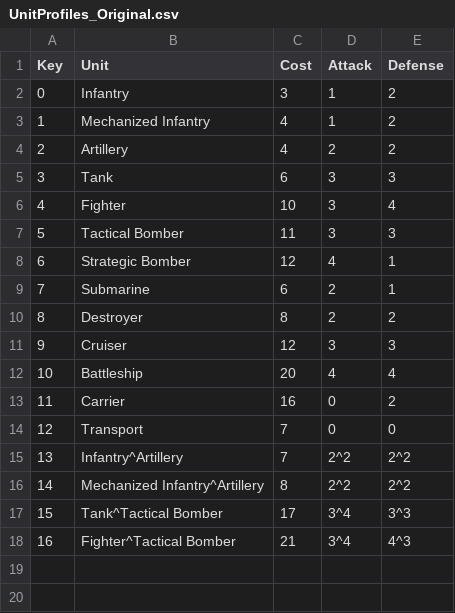
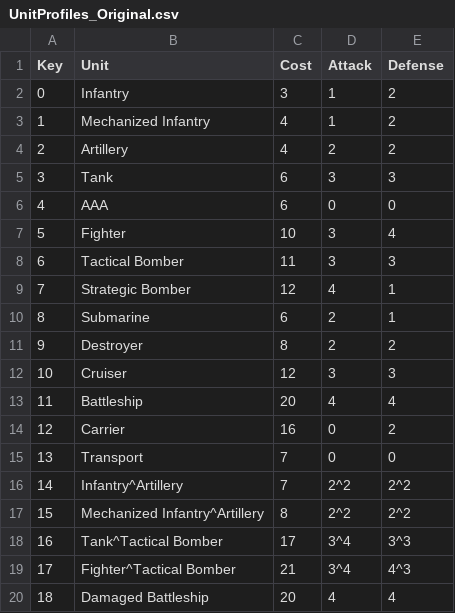
Before and after one commit to colin314/AxisAndAlliesSimulator, a CSV file: UnitProfiles_Original.csv, drawn as a sheet; addresses are those after the commit; the diff names each change by its address in the sheet, - before the commit and + after, or states it on an @@ line.

```diff
--- a/UnitProfiles_Original.csv
+++ b/UnitProfiles_Original.csv
+row 6: 4 | AAA | 6 | 0 | 0
@@ column A (Key) renumbered between rows 7 and 19 @@
+row 20: 18 | Damaged Battleship | 20 | 4 | 4
```
Also changed, not shown: UnitLists.csv, 5 other files.
